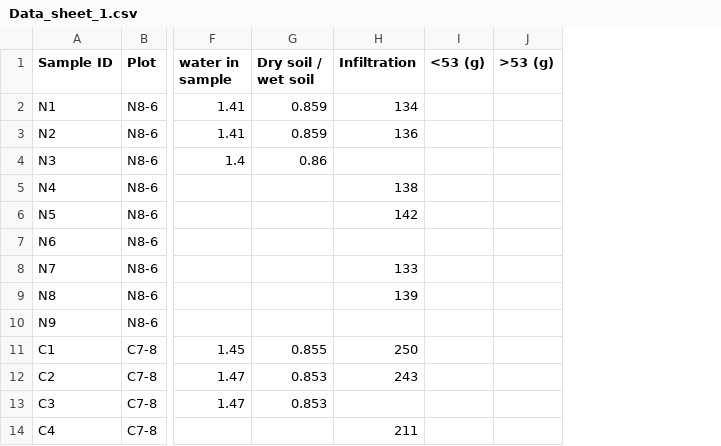
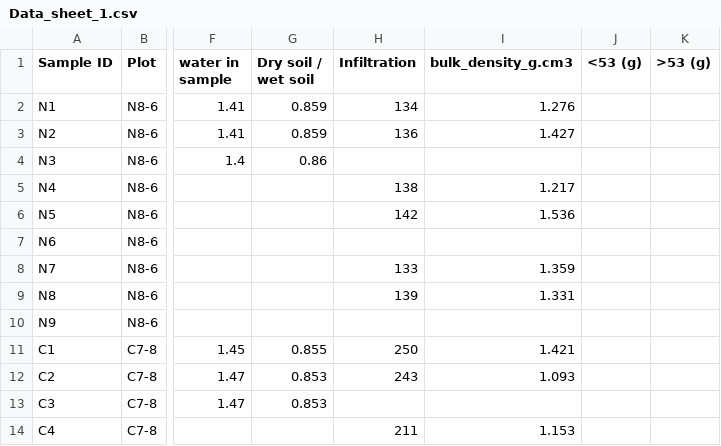
Before and after one commit to Cameron505/CUE-UCD, a CSV file: Data/Data_sheet_1.csv, drawn as a sheet; only a part is shown, gaps mark what is left out; the diff names each change by its address in the sheet, - before the commit and + after, or states it on an @@ line.

```diff
--- a/Data/Data_sheet_1.csv
+++ b/Data/Data_sheet_1.csv
+column I (bulk_density_g.cm3), rows 2-14: 1.276 | 1.427 |  | 1.217 | 1.536 |  | 1.359 | 1.331 |  | 1.421 | 1.093 |  | 1.153
```
Also changed, not shown: 9 other files.
